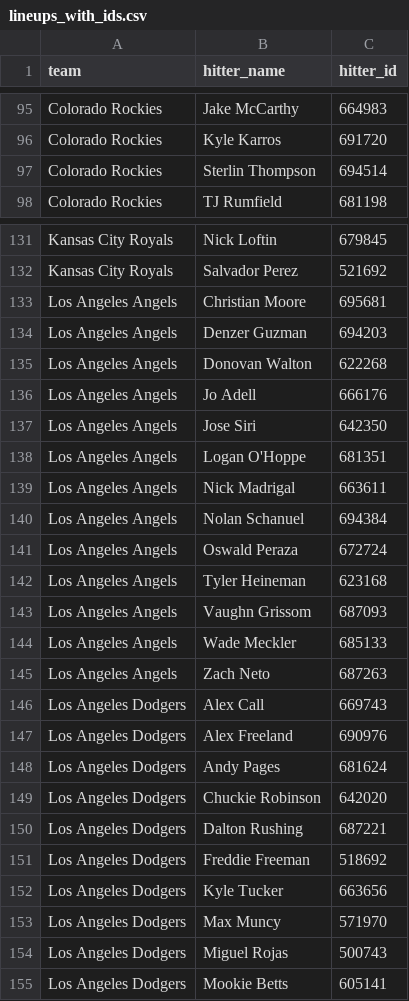
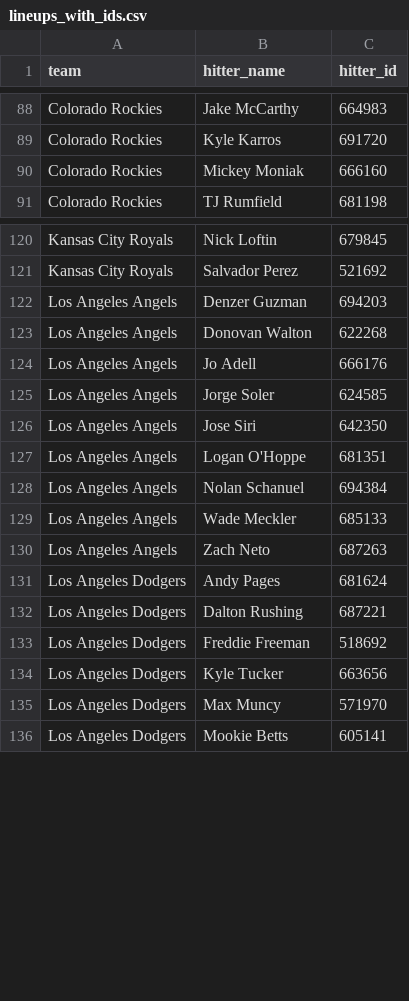
Before and after one commit to syocum9422-blip/sports_model_site, a CSV file: data/mlb/lineups_with_ids.csv, drawn as a sheet; only a part is shown, gaps mark what is left out; removed rows and columns are numbered as before the commit, all else as after; the diff covers the shown part only; the diff names each change by its address in the sheet, - before the commit and + after, or states it on an @@ line.

```diff
--- a/data/mlb/lineups_with_ids.csv
+++ b/data/mlb/lineups_with_ids.csv
-row 97: Colorado Rockies | Sterlin Thompson | 694514
+row 90: Colorado Rockies | Mickey Moniak | 666160
-row 133: Los Angeles Angels | Christian Moore | 695681
+row 125: Los Angeles Angels | Jorge Soler | 624585
-row 139: Los Angeles Angels | Nick Madrigal | 663611
-row 141: Los Angeles Angels | Oswald Peraza | 672724
-row 142: Los Angeles Angels | Tyler Heineman | 623168
-row 143: Los Angeles Angels | Vaughn Grissom | 687093
-row 146: Los Angeles Dodgers | Alex Call | 669743
-row 147: Los Angeles Dodgers | Alex Freeland | 690976
-row 149: Los Angeles Dodgers | Chuckie Robinson | 642020
-row 154: Los Angeles Dodgers | Miguel Rojas | 500743
```
Also changed, not shown: 18 added rows and 32 removed rows elsewhere in this file, data/mlb/lines_debug.csv, data/mlb/lines_today.csv.
